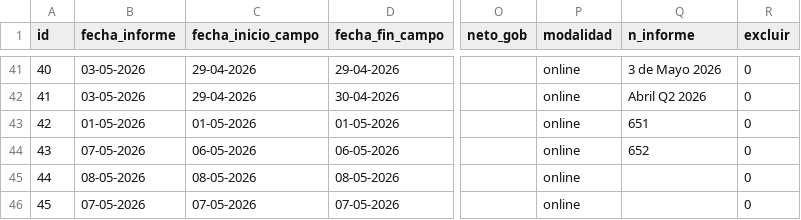
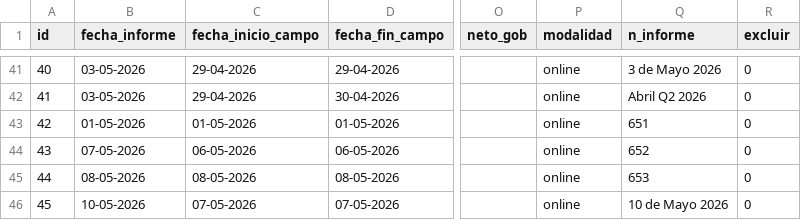
Before and after one commit to cbuzeta/aprobacion-presidencial, a CSV file: data/aprobacion_presidencial.csv, drawn as a sheet; only a part is shown, gaps mark what is left out; the diff names each change by its address in the sheet, - before the commit and + after, or states it on an @@ line.

Commit message:
Completing information for IDs 44 and 45
Updated the header row in aprobacion_presidencial.csv to correct formatting issues.

```diff
--- a/data/aprobacion_presidencial.csv
+++ b/data/aprobacion_presidencial.csv
-Q45 (n_informe): (empty)
+Q45 (n_informe): 653
-B46 (fecha_informe): 07-05-2026
+B46 (fecha_informe): 10-05-2026
-Q46 (n_informe): (empty)
+Q46 (n_informe): 10 de Mayo 2026
```
